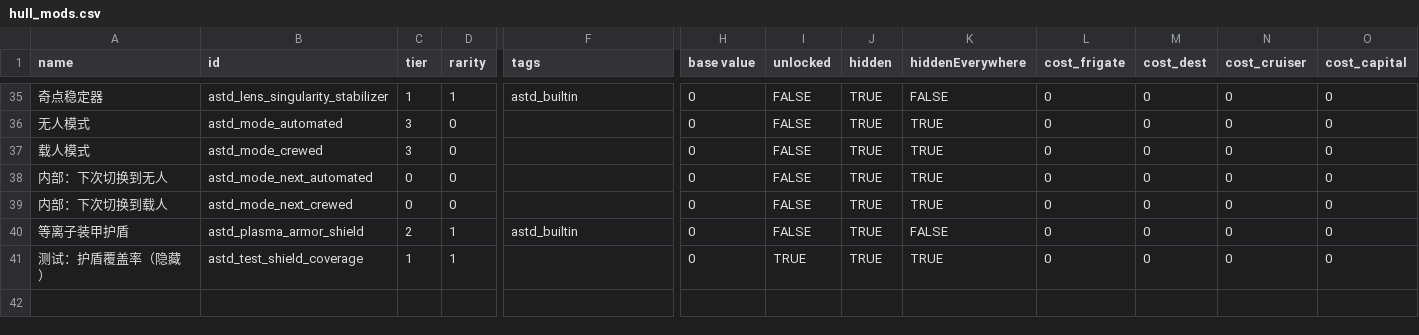
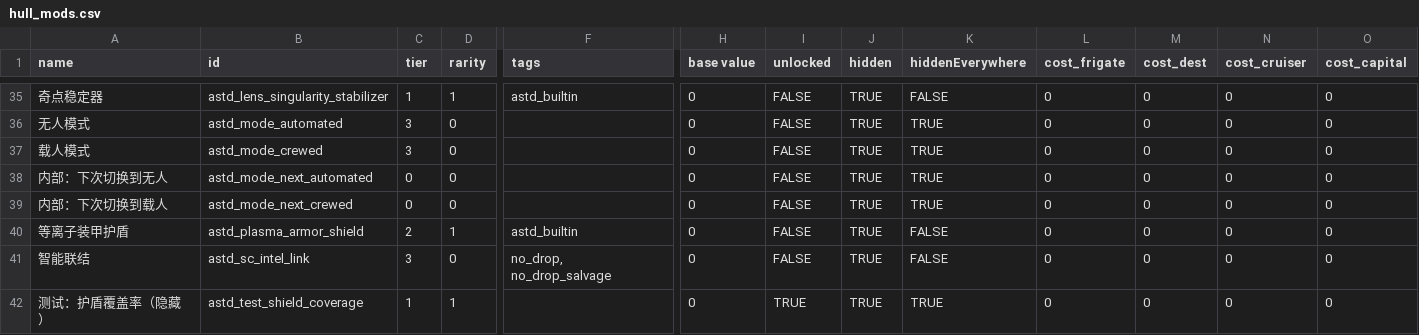
Before and after one commit to KasumiNova/AsteriaDirectorate, a CSV file: contents/data/hullmods/hull_mods.csv, drawn as a sheet; only a part is shown, gaps mark what is left out; rows hold the shown columns only; the diff names each change by its address in the sheet, - before the commit and + after, or states it on an @@ line.

Commit message:
feat(campaign): SecondInCommand 联动「菀星智能」天赋——10 技能+智能联结船插+赏金副官挂载，移除原版菀星智能天赋
- 数据：SCAptitudes/SCSkills CSV、default_ranks、标记船插 astd_sc_intel_link（ss-csv entry）
- 属性技能×5：天幕网络/引力调谐/霜流网格/天幕加固/精英狼群
- 武备升级：7 条武器改造经 SicWeaponUpgradeFlags 接入 combat 命中链
- 维度分流：装甲计算值+排辐/过载翻倍+能量吸收（DimShuntListener 死亡自移除）
- 天幕升格：+120 自动点、菀星制造商舰船 -15% DP、非制式核心舰直接挂战斗智能
- 智能联结：LunaRefit 按钮（1 Beta 核心+1 故事点）+ IntelLinkSkill，制式核心舰长跳过防双重叠加
- 天幕解限：镜像 SIC LimitBreaker 高水位逻辑，SMS 联动走字面字符串不 import
- 赏金挂载：BountyFleetTuner 幂等生成 9 技能副官（sc_do_not_generate_skills）
- 兼容：SicIntegration 双门控（MOD_ID + LunaLib），SIC 缺席时数据驱动天然不加载
- 删除原版天赋 aptitude_astd_generic 及孤儿精英图标；astd_combat_intel governingAptitude 改 combat
- 修复 ss-csv entry/i18n 与 contents 文案脱节：12 个 desc 键+2 个武器 HL 键回移 HEAD 版本，生成链恢复幂等

```diff
--- a/contents/data/hullmods/hull_mods.csv
+++ b/contents/data/hullmods/hull_mods.csv
+row 41: 智能联结 | astd_sc_intel_link | 3 | 0 | no_drop, no_drop_salvage | 0 | FALSE | TRUE | FALSE | 0 | 0 | 0 | 0
```
Also changed, not shown: contents/data/characters/skills/skill_data.csv, 54 other files.
